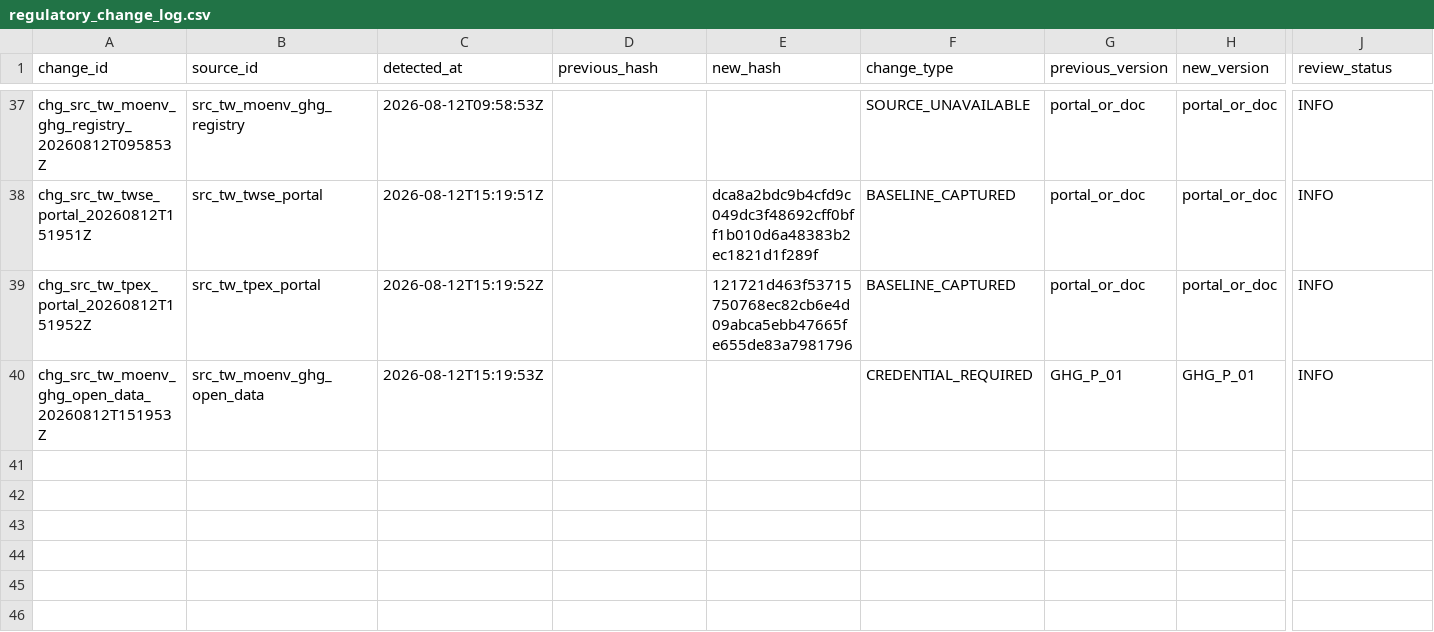
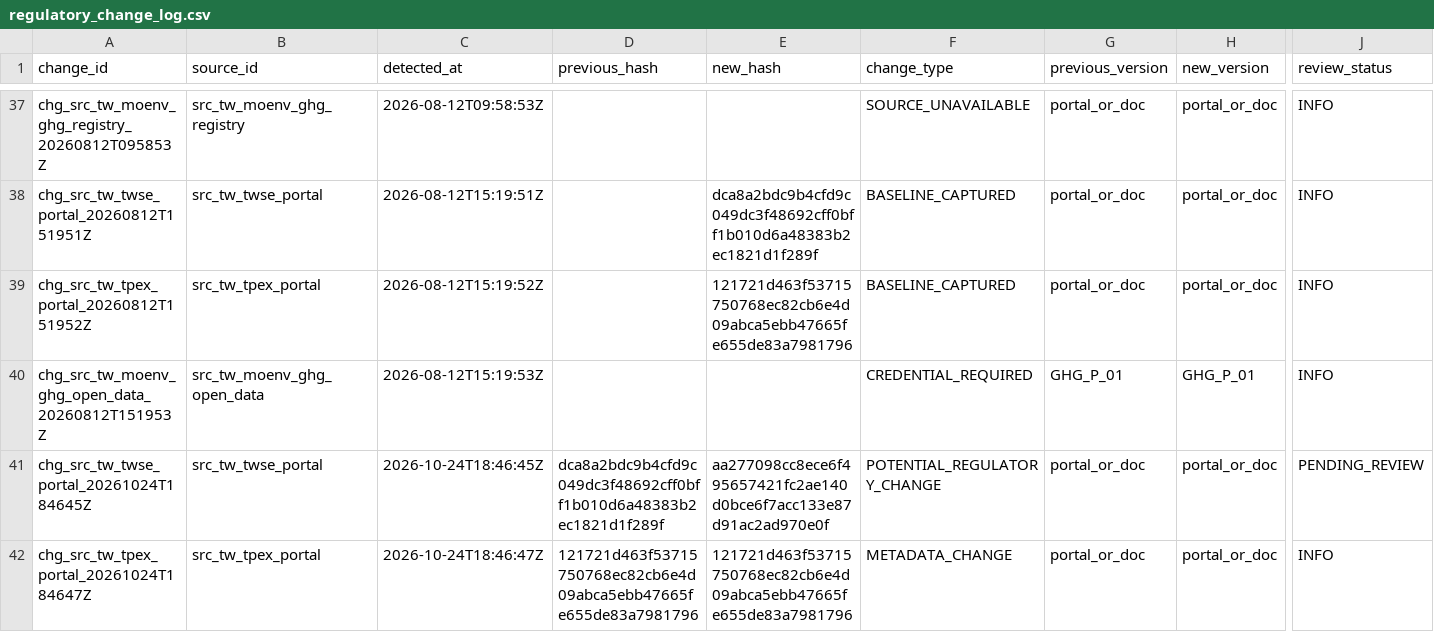
Before and after one commit to Ting-En-Chien/carbon-evidence-ledger-tw, a CSV file: data/regulatory/regulatory_change_log.csv, drawn as a sheet; only a part is shown, gaps mark what is left out; rows hold the shown columns only; the diff names each change by its address in the sheet, - before the commit and + after, or states it on an @@ line.

```diff
--- a/data/regulatory/regulatory_change_log.csv
+++ b/data/regulatory/regulatory_change_log.csv
+row 41: chg_src_tw_twse_portal_20261024T184645Z | src_tw_twse_portal | 2026-10-24T18:46:45Z | dca8a2bdc9b4cfd9c049dc3f48692cff0bff1b010d6a48383b2ec1821d1f289f | aa277098cc8ece6f495657421fc2ae140d0bce6f7acc133e87d91ac2ad970e0f | POTENTIAL_REGULATORY_CHANGE | portal_or_doc | portal_or_doc | PENDING_REVIEW
+row 42: chg_src_tw_tpex_portal_20261024T184647Z | src_tw_tpex_portal | 2026-10-24T18:46:47Z | 121721d463f53715750768ec82cb6e4d09abca5ebb47665fe655de83a7981796 | 121721d463f53715750768ec82cb6e4d09abca5ebb47665fe655de83a7981796 | METADATA_CHANGE | portal_or_doc | portal_or_doc | INFO
```
Also changed, not shown: data/regulatory/durable_state/regulatory_change_log.csv, data/regulatory/durable_state/source_freshness_state.csv, 8 other files.
